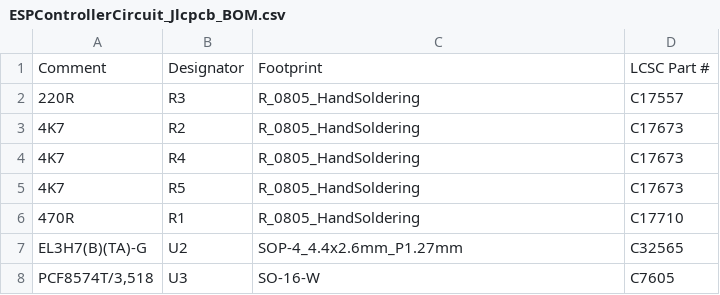
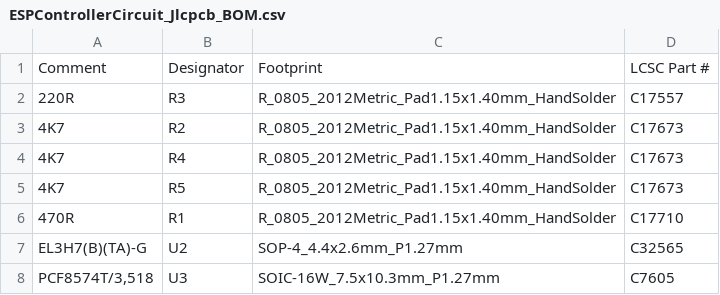
Before and after one commit to stuartpittaway/diyBMSv4, a CSV file: ESPControllerCircuit/ESPControllerCircuit_Jlcpcb_BOM.csv, drawn as a sheet.

```diff
--- a/ESPControllerCircuit/ESPControllerCircuit_Jlcpcb_BOM.csv
+++ b/ESPControllerCircuit/ESPControllerCircuit_Jlcpcb_BOM.csv
@@ -1,8 +1,8 @@
 Comment,Designator,Footprint,LCSC Part #
-220R,R3,R_0805_HandSoldering,C17557
-4K7,R2,R_0805_HandSoldering,C17673
-4K7,R4,R_0805_HandSoldering,C17673
-4K7,R5,R_0805_HandSoldering,C17673
-470R,R1,R_0805_HandSoldering,C17710
+220R,R3,R_0805_2012Metric_Pad1.15x1.40mm_HandSolder,C17557
+4K7,R2,R_0805_2012Metric_Pad1.15x1.40mm_HandSolder,C17673
+4K7,R4,R_0805_2012Metric_Pad1.15x1.40mm_HandSolder,C17673
+4K7,R5,R_0805_2012Metric_Pad1.15x1.40mm_HandSolder,C17673
+470R,R1,R_0805_2012Metric_Pad1.15x1.40mm_HandSolder,C17710
 EL3H7(B)(TA)-G,U2,SOP-4_4.4x2.6mm_P1.27mm,C32565
-"PCF8574T/3,518",U3,SO-16-W,C7605
+"PCF8574T/3,518",U3,SOIC-16W_7.5x10.3mm_P1.27mm,C7605
```
Also changed, not shown: Circuit/v4_Jlcpcb_BOM.csv, Circuit/v4_Jlcpcb_CPL.csv, 39 other files.
